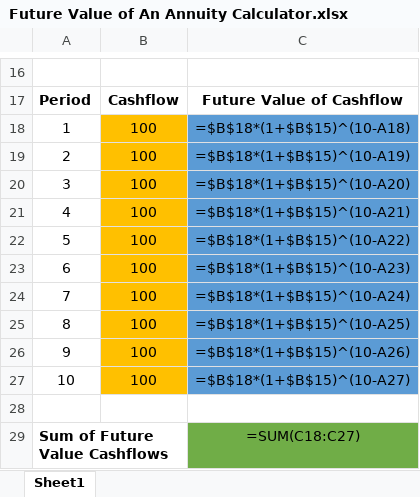
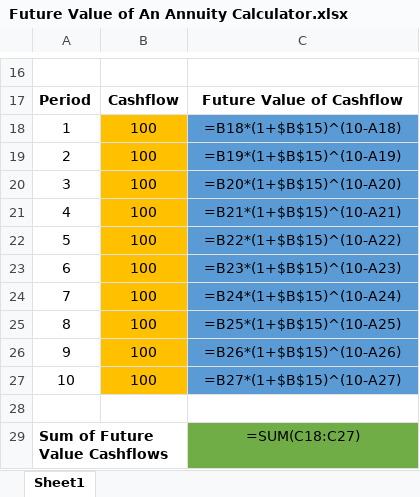
Before and after one commit to StreetSmartResources/Finance-Resources, an Excel workbook: Future Value of An Annuity Calculator.xlsx, sheet Sheet1, drawn as a sheet; only a part is shown, gaps mark what is left out; values as stored, in another font and other column widths than the file's, no borders; formulas are shown in place of their values; the diff names each change by its address in the sheet, - before the commit and + after, or states it on an @@ line.

```diff
--- a/Future Value of An Annuity Calculator.xlsx (sheet Sheet1)
+++ b/Future Value of An Annuity Calculator.xlsx (sheet Sheet1)
-C18: =$B$18*(1+$B$15)^(10-A18)
+C18: =B18*(1+$B$15)^(10-A18)
-C19: =$B$18*(1+$B$15)^(10-A19)
+C19: =B19*(1+$B$15)^(10-A19)
-C20: =$B$18*(1+$B$15)^(10-A20)
+C20: =B20*(1+$B$15)^(10-A20)
-C21: =$B$18*(1+$B$15)^(10-A21)
+C21: =B21*(1+$B$15)^(10-A21)
-C22: =$B$18*(1+$B$15)^(10-A22)
+C22: =B22*(1+$B$15)^(10-A22)
-C23: =$B$18*(1+$B$15)^(10-A23)
+C23: =B23*(1+$B$15)^(10-A23)
-C24: =$B$18*(1+$B$15)^(10-A24)
+C24: =B24*(1+$B$15)^(10-A24)
-C25: =$B$18*(1+$B$15)^(10-A25)
+C25: =B25*(1+$B$15)^(10-A25)
-C26: =$B$18*(1+$B$15)^(10-A26)
+C26: =B26*(1+$B$15)^(10-A26)
-C27: =$B$18*(1+$B$15)^(10-A27)
+C27: =B27*(1+$B$15)^(10-A27)
```
Also changed, not shown: Present Value of An Annuity Calculator.xlsx.
